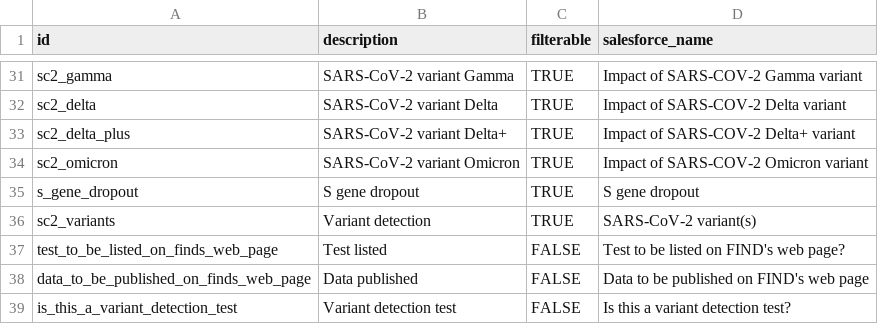
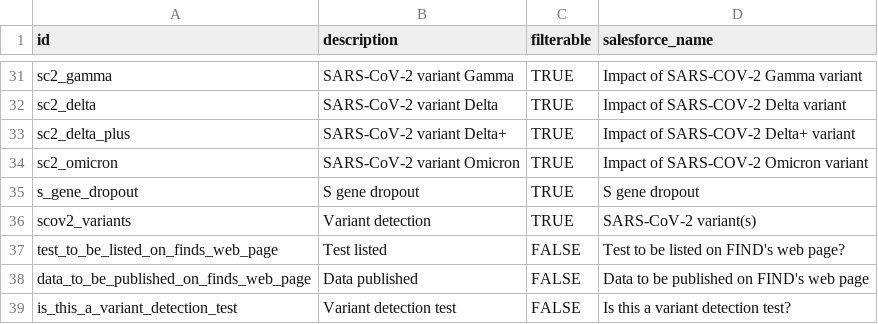
Before and after one commit to finddx/FINDtestdirData, a CSV file: data/testdir_meta_cols_proof.csv, drawn as a sheet; only a part is shown, gaps mark what is left out.

Commit message:
upd col name

```diff
--- a/data/testdir_meta_cols_proof.csv
+++ b/data/testdir_meta_cols_proof.csv
@@ -35,3 +35,3 @@ sc2_omicron,SARS-CoV-2 variant Omicron,TRUE,Impact of SARS-COV-2 Omicron variant
 s_gene_dropout,S gene dropout,TRUE,S gene dropout
-sc2_variants,Variant detection,TRUE,SARS-CoV-2 variant(s)
+scov2_variants,Variant detection,TRUE,SARS-CoV-2 variant(s)
 test_to_be_listed_on_finds_web_page,Test listed,FALSE,Test to be listed on FIND's web page?
```
Also changed, not shown: 1 other file.
